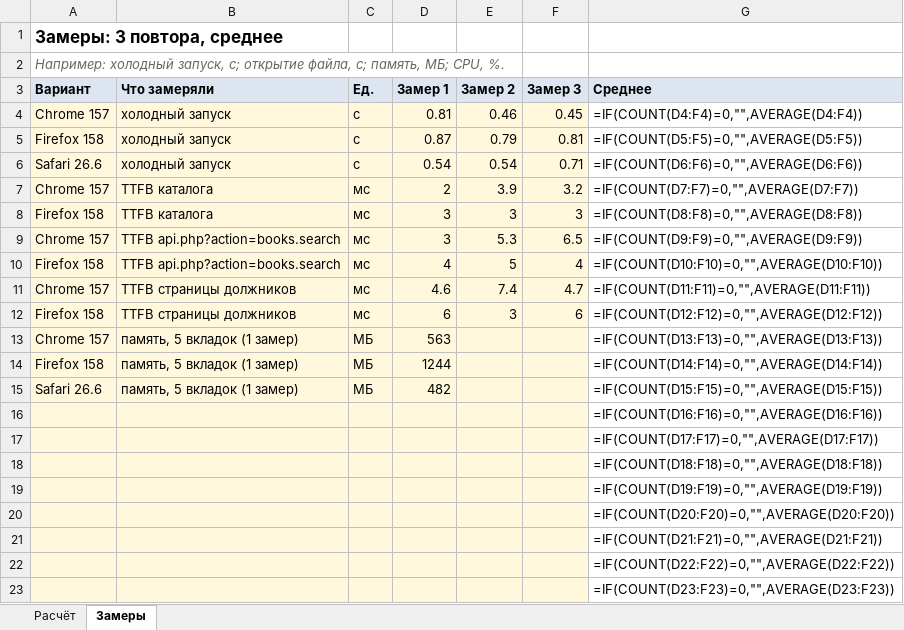
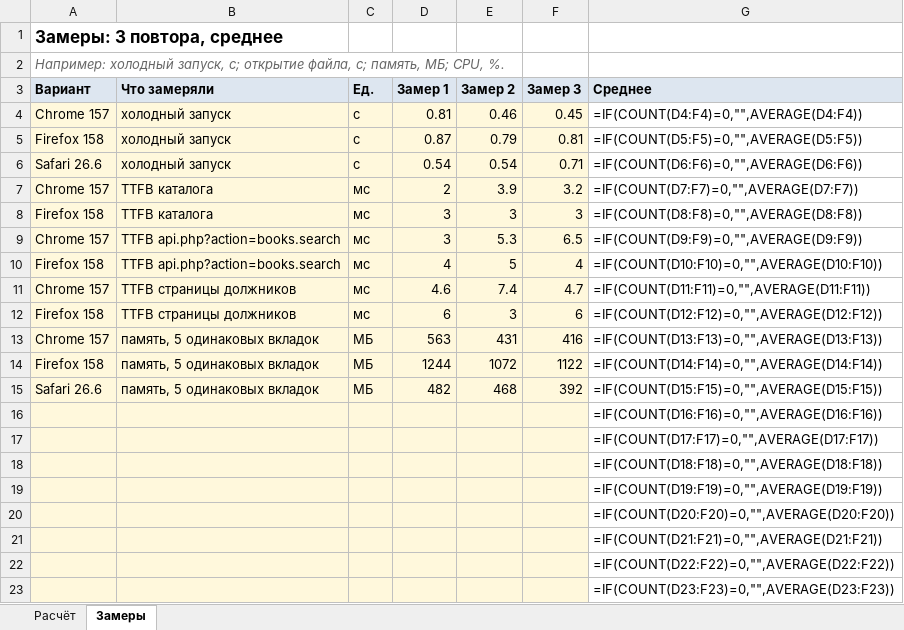
Before and after one commit to Vova-star5/kait-library, an Excel workbook: practice/m06/weighted-score.xlsx, sheet Замеры, drawn as a sheet; values as stored, in another font and other column widths than the file's, no borders; formulas without a stored value are shown as written; the diff names each change by its address in the sheet, - before the commit and + after, or states it on an @@ line.

Commit message:
docs: М6 — три замера памяти, сквозная нумерация рисунков и таблиц в отчёте

```diff
--- a/practice/m06/weighted-score.xlsx (sheet Замеры)
+++ b/practice/m06/weighted-score.xlsx (sheet Замеры)
-B13:B15 (Что замеряли): память, 5 вкладок (1 замер)
+B13:B15 (Что замеряли): память, 5 одинаковых вкладок
-E13 (Замер 2): (empty)
+E13 (Замер 2): 431
-F13 (Замер 3): (empty)
+F13 (Замер 3): 416
-E14 (Замер 2): (empty)
+E14 (Замер 2): 1072
-F14 (Замер 3): (empty)
+F14 (Замер 3): 1122
-E15 (Замер 2): (empty)
+E15 (Замер 2): 468
-F15 (Замер 3): (empty)
+F15 (Замер 3): 392
```
Also changed, not shown: 2 other files.
